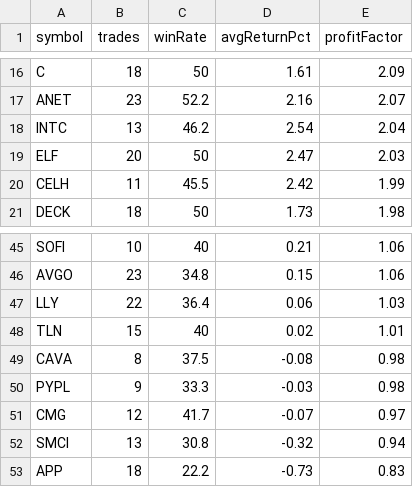
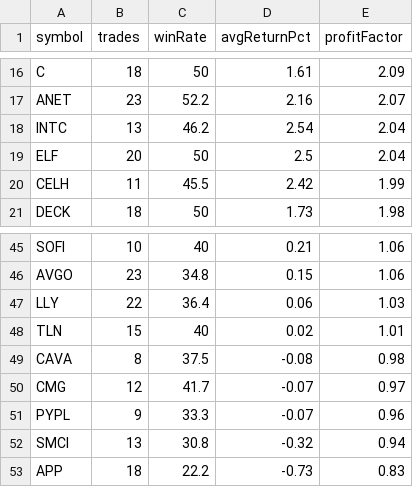
Before and after one commit to narendra0467/Trading-System, a CSV file: reports/latest_backtest.csv, drawn as a sheet; only a part is shown, gaps mark what is left out.

```diff
--- a/reports/latest_backtest.csv
+++ b/reports/latest_backtest.csv
@@ -18,3 +18,3 @@ ANET,23,52.2,2.16,2.07
 INTC,13,46.2,2.54,2.04
-ELF,20,50,2.47,2.03
+ELF,20,50,2.5,2.04
 CELH,11,45.5,2.42,1.99
@@ -49,4 +49,4 @@ TLN,15,40,0.02,1.01
 CAVA,8,37.5,-0.08,0.98
-PYPL,9,33.3,-0.03,0.98
 CMG,12,41.7,-0.07,0.97
+PYPL,9,33.3,-0.07,0.96
 SMCI,13,30.8,-0.32,0.94
```
Also changed, not shown: reports/latest_high_risk_scan.csv, reports/latest_leaps_scan.csv, 19 other files.
